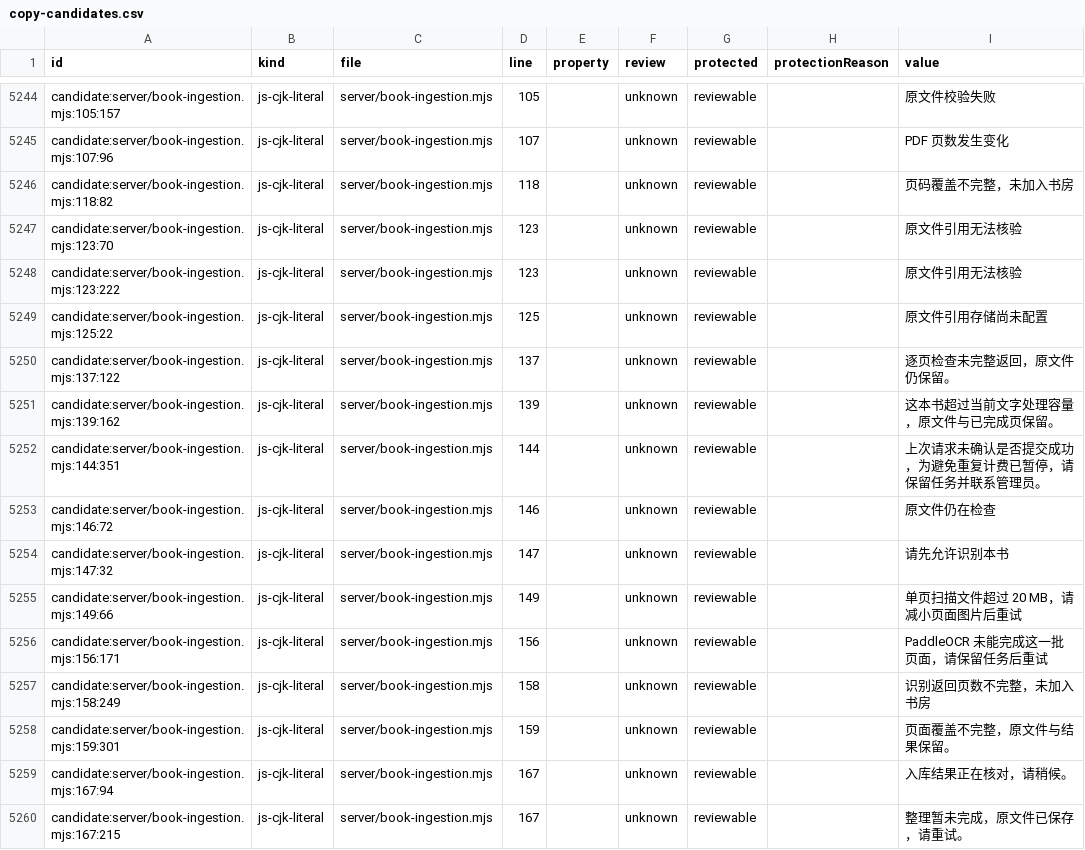
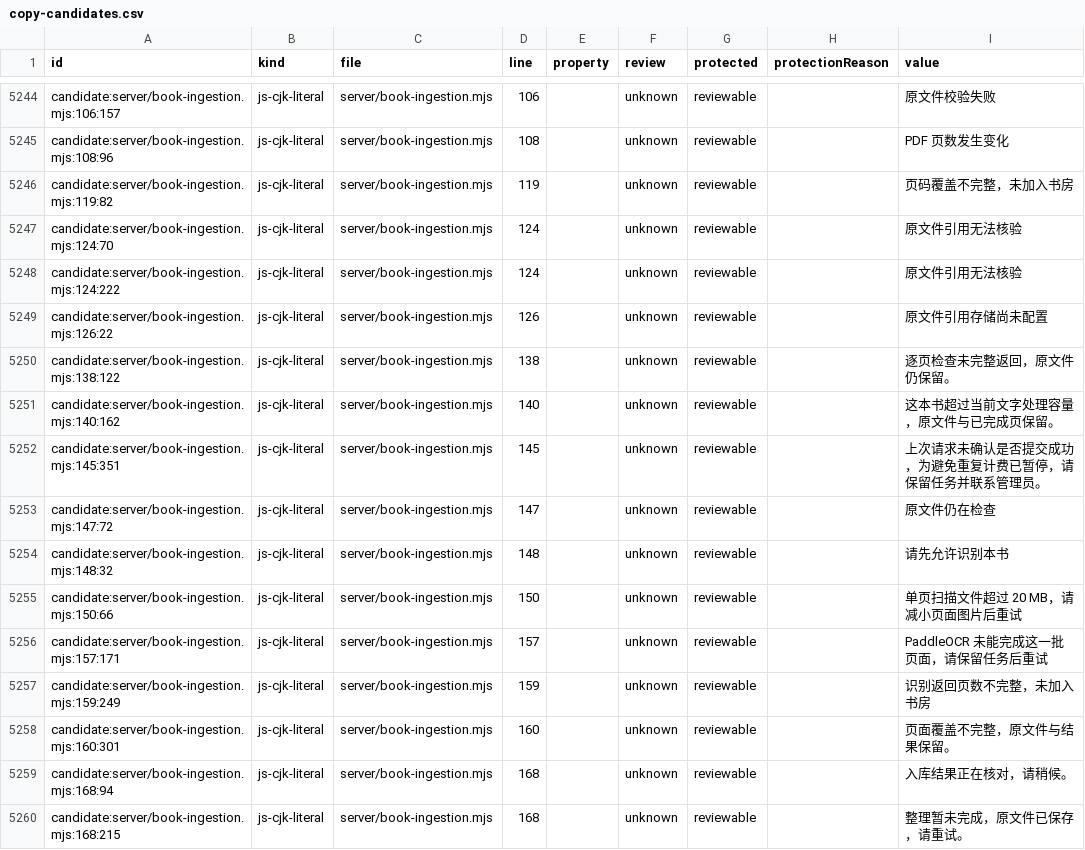
Before and after one commit to getyak/leafhour, a CSV file: docs/copy/copy-candidates.csv, drawn as a sheet; only a part is shown, gaps mark what is left out; the diff covers the shown part only; the diff names each change by its address in the sheet, - before the commit and + after, or states it on an @@ line.

```diff
--- a/docs/copy/copy-candidates.csv
+++ b/docs/copy/copy-candidates.csv
-A5244 (id): candidate:server/book-ingestion.mjs:105:157
+A5244 (id): candidate:server/book-ingestion.mjs:106:157
-D5244 (line): 105
+D5244 (line): 106
-A5245 (id): candidate:server/book-ingestion.mjs:107:96
+A5245 (id): candidate:server/book-ingestion.mjs:108:96
-D5245 (line): 107
+D5245 (line): 108
-A5246 (id): candidate:server/book-ingestion.mjs:118:82
+A5246 (id): candidate:server/book-ingestion.mjs:119:82
-D5246 (line): 118
+D5246 (line): 119
-A5247 (id): candidate:server/book-ingestion.mjs:123:70
+A5247 (id): candidate:server/book-ingestion.mjs:124:70
-D5247:D5248 (line): 123
+D5247:D5248 (line): 124
-A5248 (id): candidate:server/book-ingestion.mjs:123:222
+A5248 (id): candidate:server/book-ingestion.mjs:124:222
-A5249 (id): candidate:server/book-ingestion.mjs:125:22
+A5249 (id): candidate:server/book-ingestion.mjs:126:22
-D5249 (line): 125
+D5249 (line): 126
-A5250 (id): candidate:server/book-ingestion.mjs:137:122
+A5250 (id): candidate:server/book-ingestion.mjs:138:122
-D5250 (line): 137
+D5250 (line): 138
-A5251 (id): candidate:server/book-ingestion.mjs:139:162
+A5251 (id): candidate:server/book-ingestion.mjs:140:162
-D5251 (line): 139
+D5251 (line): 140
-A5252 (id): candidate:server/book-ingestion.mjs:144:351
+A5252 (id): candidate:server/book-ingestion.mjs:145:351
-D5252 (line): 144
+D5252 (line): 145
-A5253 (id): candidate:server/book-ingestion.mjs:146:72
+A5253 (id): candidate:server/book-ingestion.mjs:147:72
-D5253 (line): 146
+D5253 (line): 147
-A5254 (id): candidate:server/book-ingestion.mjs:147:32
+A5254 (id): candidate:server/book-ingestion.mjs:148:32
-D5254 (line): 147
+D5254 (line): 148
-A5255 (id): candidate:server/book-ingestion.mjs:149:66
+A5255 (id): candidate:server/book-ingestion.mjs:150:66
-D5255 (line): 149
+D5255 (line): 150
-A5256 (id): candidate:server/book-ingestion.mjs:156:171
+A5256 (id): candidate:server/book-ingestion.mjs:157:171
-D5256 (line): 156
+D5256 (line): 157
-A5257 (id): candidate:server/book-ingestion.mjs:158:249
+A5257 (id): candidate:server/book-ingestion.mjs:159:249
-D5257 (line): 158
+D5257 (line): 159
-A5258 (id): candidate:server/book-ingestion.mjs:159:301
+A5258 (id): candidate:server/book-ingestion.mjs:160:301
-D5258 (line): 159
+D5258 (line): 160
-A5259 (id): candidate:server/book-ingestion.mjs:167:94
+A5259 (id): candidate:server/book-ingestion.mjs:168:94
-D5259:D5260 (line): 167
+D5259:D5260 (line): 168
-A5260 (id): candidate:server/book-ingestion.mjs:167:215
+A5260 (id): candidate:server/book-ingestion.mjs:168:215
```
Also changed, not shown: 58 edited cells elsewhere in this file, 15 other files.
